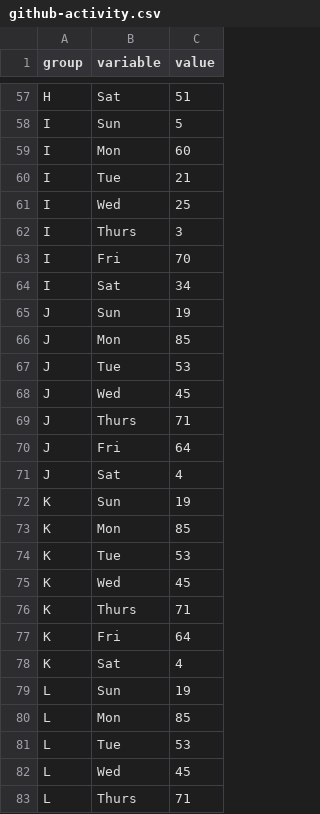
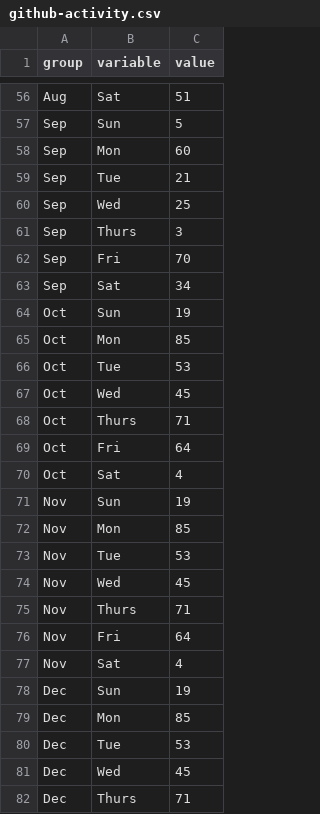
Before and after one commit to mo-adell/host-data-files, a CSV file: github-activity.csv, drawn as a sheet; only a part is shown, gaps mark what is left out; addresses are those after the commit; the diff covers the shown part only; the diff names each change by its address in the sheet, - before the commit and + after, or states it on an @@ line.

```diff
--- a/github-activity.csv
+++ b/github-activity.csv
-A56 (group): H
+A56 (group): Aug
-A57:A63 (group): I
+A57:A63 (group): Sep
-A64:A70 (group): J
+A64:A70 (group): Oct
-A71:A77 (group): K
+A71:A77 (group): Nov
-A78:A82 (group): L
+A78:A82 (group): Dec
```
Also changed, not shown: 1 removed row and 35 edited cells elsewhere in this file.
